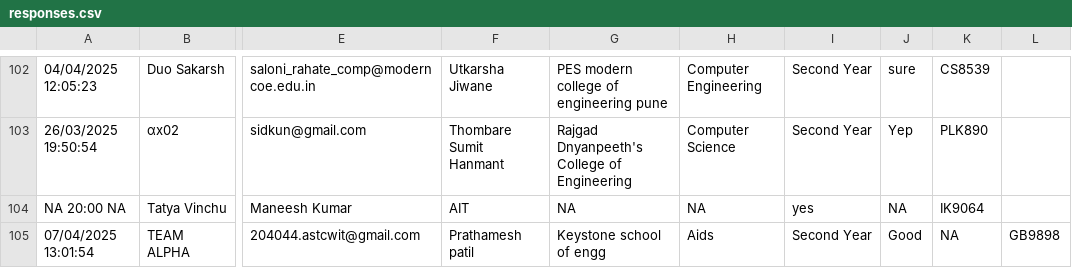
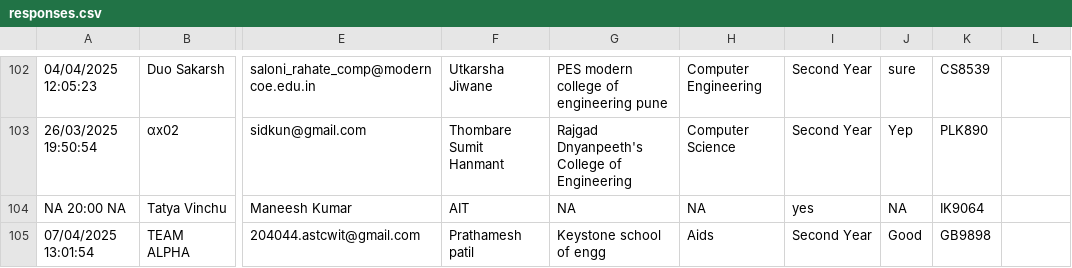
Before and after one commit to SanchitKumbhar/paradoxfiles, a CSV file: responses.csv, drawn as a sheet; only a part is shown, gaps mark what is left out; the diff names each change by its address in the sheet, - before the commit and + after, or states it on an @@ line.

Commit message:
Update responses.csv

```diff
--- a/responses.csv
+++ b/responses.csv
-K105: NA
+K105: GB9898
-L105: GB9898
+L105: (empty)
```
